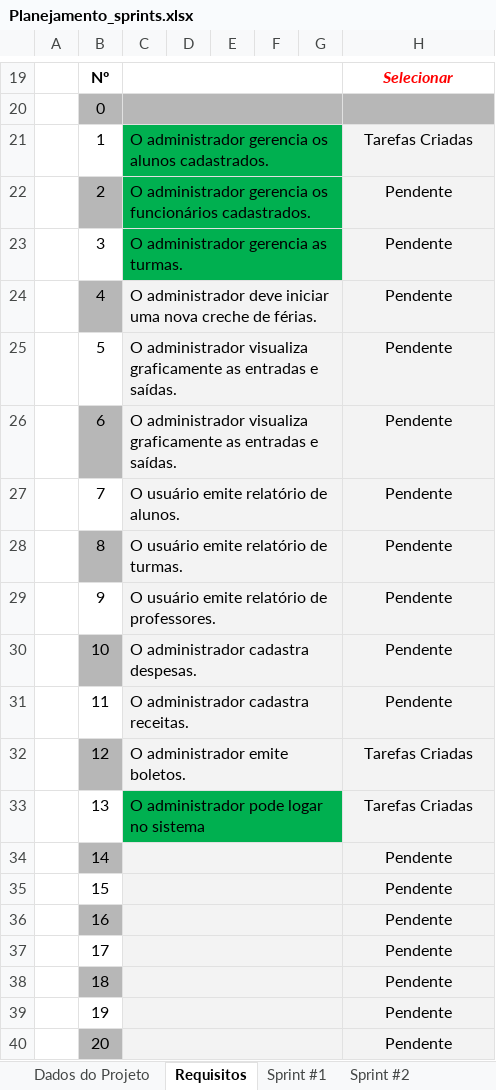
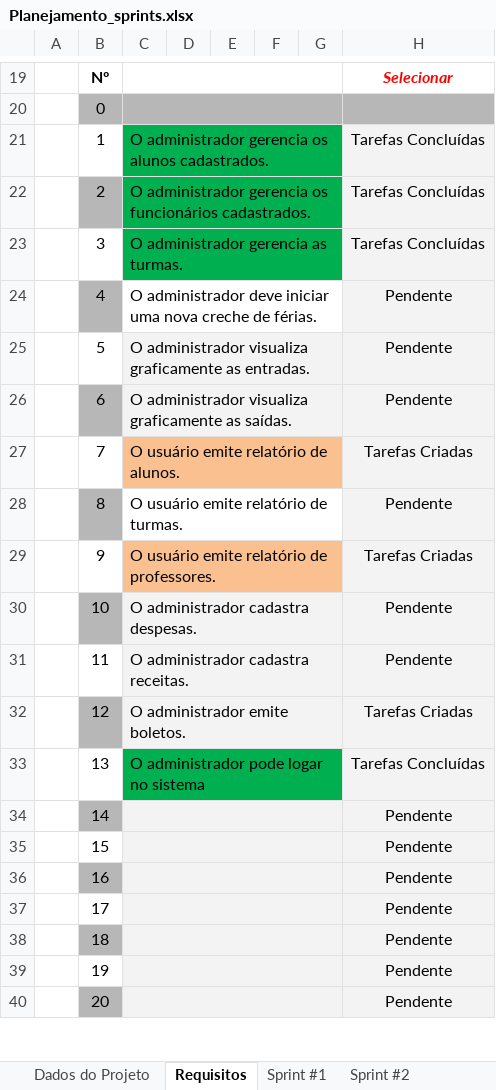
Before and after one commit to ICEI-PUC-Minas-PPLES-TI/plf-es-2023-2-ti3-6653100-fabrica-do-saber, an Excel workbook: Artefatos/sprints/Planejamento_sprints.xlsx, sheet Requisitos, drawn as a sheet; only a part is shown, gaps mark what is left out; values as stored, in another font and other column widths than the file's, no borders; the diff names each change by its address in the sheet, - before the commit and + after, or states it on an @@ line.

```diff
--- a/Artefatos/sprints/Planejamento_sprints.xlsx (sheet Requisitos)
+++ b/Artefatos/sprints/Planejamento_sprints.xlsx (sheet Requisitos)
-H21: Tarefas Criadas
+H21: Tarefas Concluídas
-H22:H23: Pendente
+H22:H23: Tarefas Concluídas
-C24:G24 fill: #F3F3F3
+C24:G24 fill: none
-C25: …graficamente as entradas e saídas.
+C25: …graficamente as entradas.
-C26: …graficamente as entradas e saídas.
+C26: …graficamente as saídas.
-C27:G27 fill: #F3F3F3
+C27:G27 fill: #FAC090
-H27: Pendente
+H27: Tarefas Criadas
-C28:G28 fill: #F3F3F3
+C28:G28 fill: none
-C29:G29 fill: #F3F3F3
+C29:G29 fill: #FAC090
-H29: Pendente
+H29: Tarefas Criadas
-H33: Tarefas Criadas
+H33: Tarefas Concluídas
```
Also changed, not shown: sheet Sprint #3, sheet Sprint #2, formulas that keep their value, charts or pictures, 35 other files.
